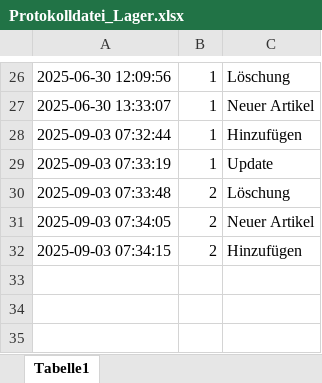
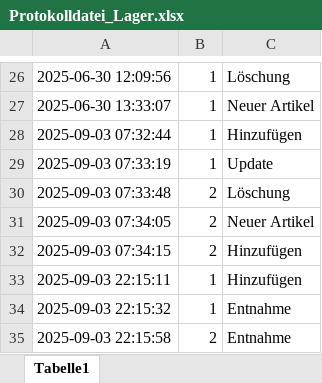
Before and after one commit to VassilisK25/Projekt1-Lagerverwaltungssystem, an Excel workbook: ProjektLagerverwaltungssystem/resources/Protokolldatei_Lager.xlsx, sheet Tabelle1, drawn as a sheet; only a part is shown, gaps mark what is left out; values as stored, in another font and other column widths than the file's, no borders; the diff names each change by its address in the sheet, - before the commit and + after, or states it on an @@ line.

```diff
--- a/ProjektLagerverwaltungssystem/resources/Protokolldatei_Lager.xlsx (sheet Tabelle1)
+++ b/ProjektLagerverwaltungssystem/resources/Protokolldatei_Lager.xlsx (sheet Tabelle1)
+row 33: 2025-09-03 22:15:11 | 1 | Hinzufügen
+row 34: 2025-09-03 22:15:32 | 1 | Entnahme
+row 35: 2025-09-03 22:15:58 | 2 | Entnahme
```
Also changed, not shown: ProjektLagerverwaltungssystem/resources/Lagerhaltung.xlsx.
